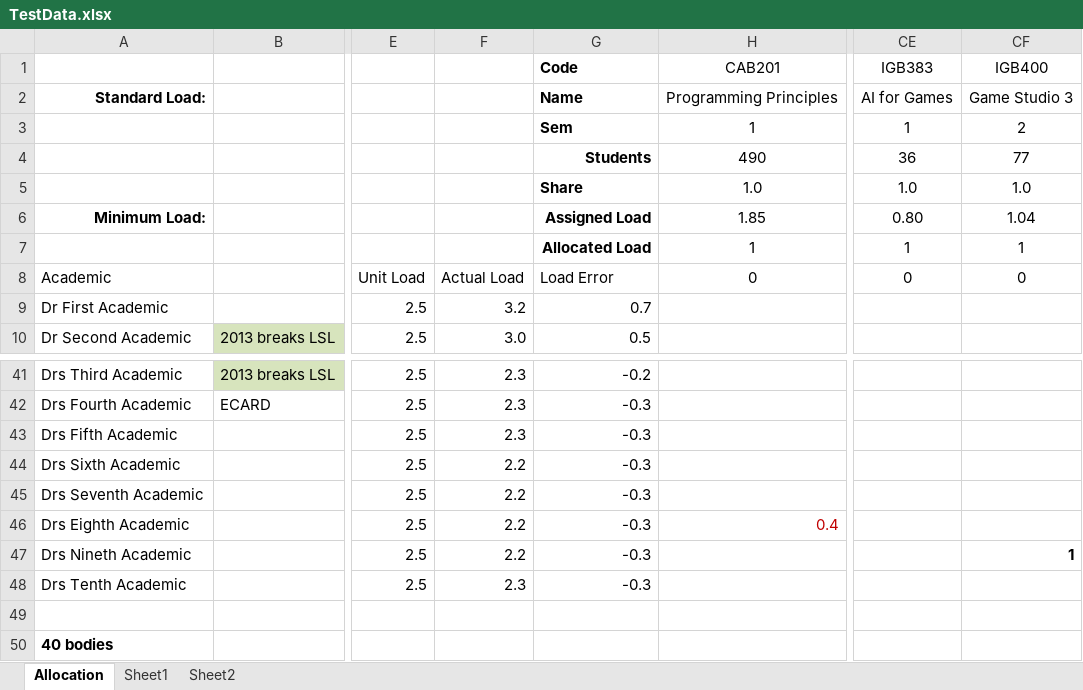
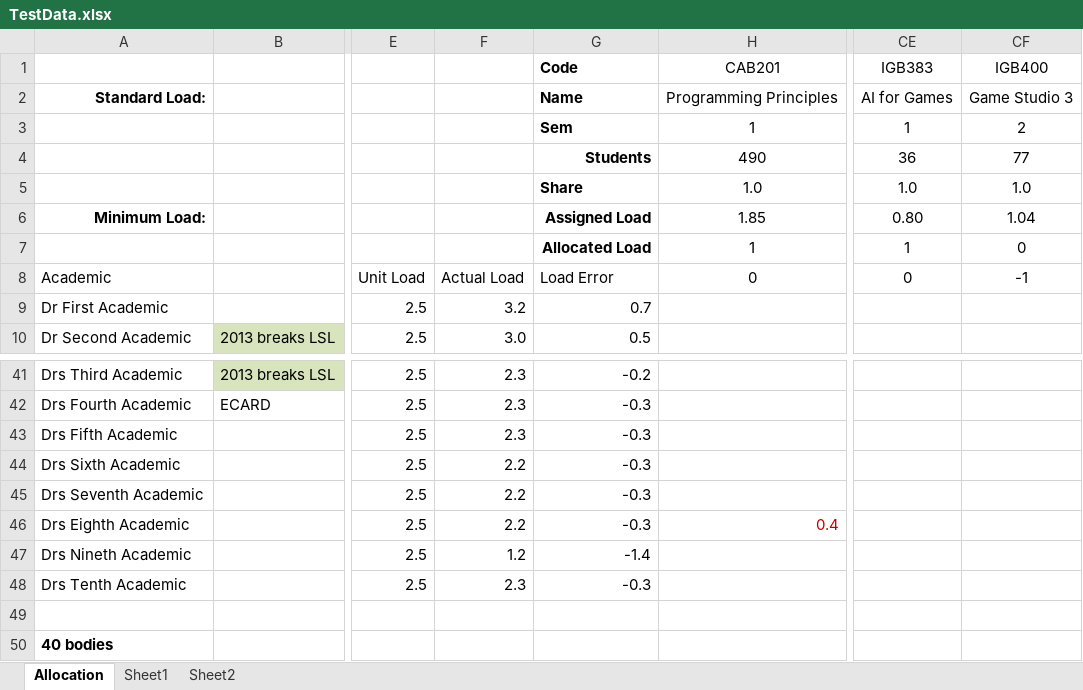
Before and after one commit to JoelMehonoshen/TeacherAllocationSystem, an Excel workbook: TestData.xlsx, sheet Allocation, drawn as a sheet; only a part is shown, gaps mark what is left out; values as stored, in another font and other column widths than the file's, no borders; conditional formats not drawn; the diff names each change by its address in the sheet, - before the commit and + after, or states it on an @@ line.

Commit message:
Import Data Allocation Validation
validation for imported spreadsheet to ensure all unallocated units are presented as a warning

```diff
--- a/TestData.xlsx (sheet Allocation)
+++ b/TestData.xlsx (sheet Allocation)
-CF7 (IGB400): 1
+CF7 (IGB400): 0
-CF8 (IGB400): 0
+CF8 (IGB400): -1
-F47: 2.2
+F47: 1.2
-G47 (Code): -0.3
+G47 (Code): -1.4
-CF47 (IGB400): 1
+CF47 (IGB400): (empty)
```
Also changed, not shown: tas/tmp/uploads/uploadedData.xlsm, 2 other files.
